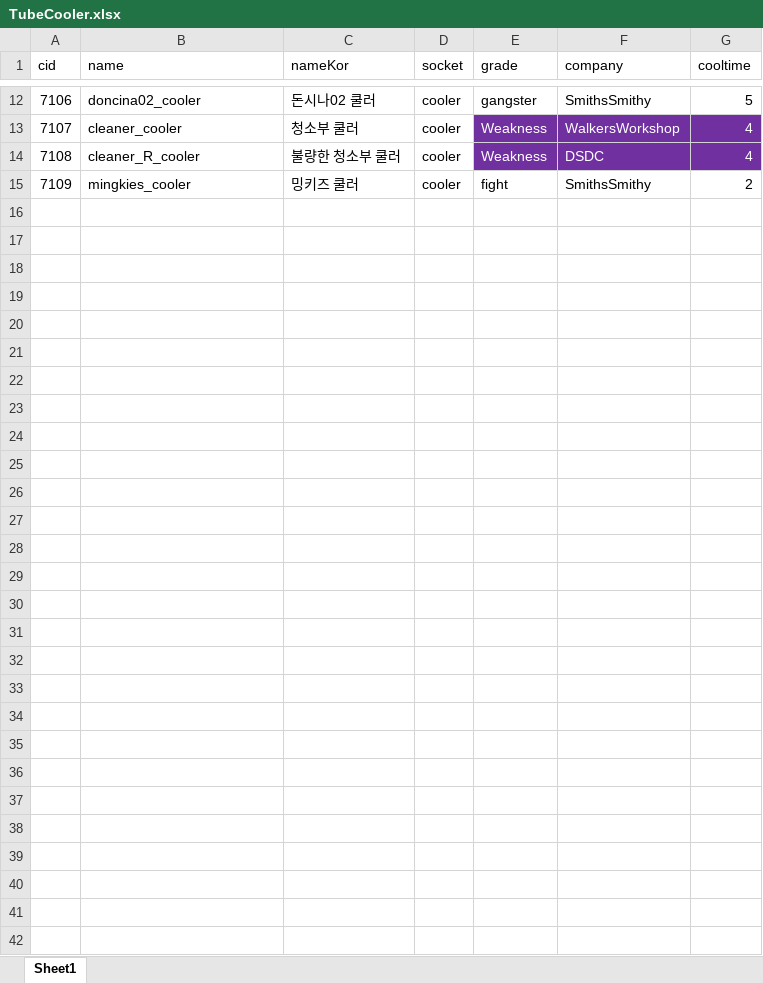
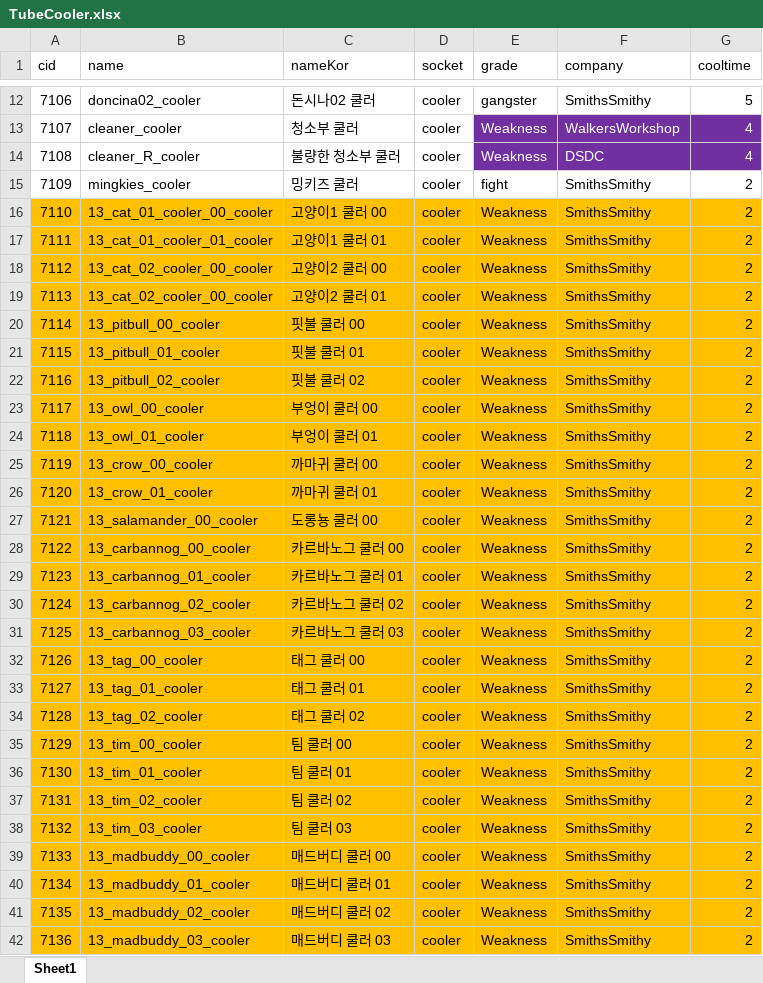
Before and after one commit to WolfPack-1/2D-Side-View-Roguelike, an Excel workbook: DesignDocs/VariableData/TubeCooler.xlsx, sheet Sheet1, drawn as a sheet; only a part is shown, gaps mark what is left out; values as stored, in another font and other column widths than the file's, no borders; the diff names each change by its address in the sheet, - before the commit and + after, or states it on an @@ line.

```diff
--- a/DesignDocs/VariableData/TubeCooler.xlsx (sheet Sheet1)
+++ b/DesignDocs/VariableData/TubeCooler.xlsx (sheet Sheet1)
+row 16: 7110 | 13_cat_01_cooler_00_cooler | 고양이1 쿨러 00 | cooler | Weakness | SmithsSmithy | 2
+row 17: 7111 | 13_cat_01_cooler_01_cooler | 고양이1 쿨러 01 | cooler | Weakness | SmithsSmithy | 2
+row 18: 7112 | 13_cat_02_cooler_00_cooler | 고양이2 쿨러 00 | cooler | Weakness | SmithsSmithy | 2
+row 19: 7113 | 13_cat_02_cooler_00_cooler | 고양이2 쿨러 01 | cooler | Weakness | SmithsSmithy | 2
+row 20: 7114 | 13_pitbull_00_cooler | 핏불 쿨러 00 | cooler | Weakness | SmithsSmithy | 2
+row 21: 7115 | 13_pitbull_01_cooler | 핏불 쿨러 01 | cooler | Weakness | SmithsSmithy | 2
+row 22: 7116 | 13_pitbull_02_cooler | 핏불 쿨러 02 | cooler | Weakness | SmithsSmithy | 2
+row 23: 7117 | 13_owl_00_cooler | 부엉이 쿨러 00 | cooler | Weakness | SmithsSmithy | 2
+row 24: 7118 | 13_owl_01_cooler | 부엉이 쿨러 01 | cooler | Weakness | SmithsSmithy | 2
+row 25: 7119 | 13_crow_00_cooler | 까마귀 쿨러 00 | cooler | Weakness | SmithsSmithy | 2
+row 26: 7120 | 13_crow_01_cooler | 까마귀 쿨러 01 | cooler | Weakness | SmithsSmithy | 2
+row 27: 7121 | 13_salamander_00_cooler | 도롱뇽 쿨러 00 | cooler | Weakness | SmithsSmithy | 2
+row 28: 7122 | 13_carbannog_00_cooler | 카르바노그 쿨러 00 | cooler | Weakness | SmithsSmithy | 2
+row 29: 7123 | 13_carbannog_01_cooler | 카르바노그 쿨러 01 | cooler | Weakness | SmithsSmithy | 2
+row 30: 7124 | 13_carbannog_02_cooler | 카르바노그 쿨러 02 | cooler | Weakness | SmithsSmithy | 2
+row 31: 7125 | 13_carbannog_03_cooler | 카르바노그 쿨러 03 | cooler | Weakness | SmithsSmithy | 2
+row 32: 7126 | 13_tag_00_cooler | 태그 쿨러 00 | cooler | Weakness | SmithsSmithy | 2
+row 33: 7127 | 13_tag_01_cooler | 태그 쿨러 01 | cooler | Weakness | SmithsSmithy | 2
+row 34: 7128 | 13_tag_02_cooler | 태그 쿨러 02 | cooler | Weakness | SmithsSmithy | 2
+row 35: 7129 | 13_tim_00_cooler | 팀 쿨러 00 | cooler | Weakness | SmithsSmithy | 2
+row 36: 7130 | 13_tim_01_cooler | 팀 쿨러 01 | cooler | Weakness | SmithsSmithy | 2
+row 37: 7131 | 13_tim_02_cooler | 팀 쿨러 02 | cooler | Weakness | SmithsSmithy | 2
+row 38: 7132 | 13_tim_03_cooler | 팀 쿨러 03 | cooler | Weakness | SmithsSmithy | 2
+row 39: 7133 | 13_madbuddy_00_cooler | 매드버디 쿨러 00 | cooler | Weakness | SmithsSmithy | 2
+row 40: 7134 | 13_madbuddy_01_cooler | 매드버디 쿨러 01 | cooler | Weakness | SmithsSmithy | 2
+row 41: 7135 | 13_madbuddy_02_cooler | 매드버디 쿨러 02 | cooler | Weakness | SmithsSmithy | 2
+row 42: 7136 | 13_madbuddy_03_cooler | 매드버디 쿨러 03 | cooler | Weakness | SmithsSmithy | 2
```
Also changed, not shown: DesignDocs/VariableData/Npc.xlsx, DesignDocs/VariableData/NpcSkill.xlsx, 5 other files.
